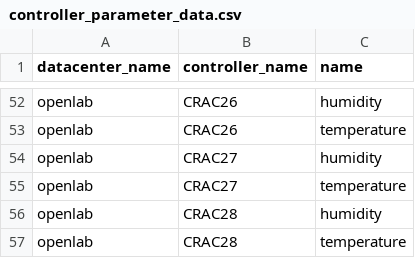
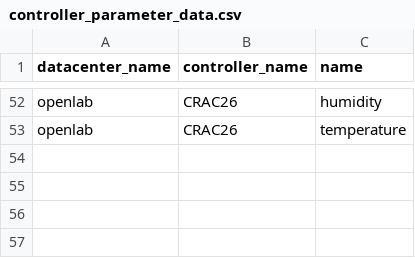
Before and after one commit to xiaodongwang991481/energy_saving, a CSV file: samples/database/controller_parameter_data.csv, drawn as a sheet; only a part is shown, gaps mark what is left out.

```diff
--- a/samples/database/controller_parameter_data.csv
+++ b/samples/database/controller_parameter_data.csv
@@ -53,5 +53 @@ openlab,CRAC26,humidity
 openlab,CRAC26,temperature
-openlab,CRAC27,humidity
-openlab,CRAC27,temperature
-openlab,CRAC28,humidity
-openlab,CRAC28,temperature
```
Also changed, not shown: samples/database/controller.csv, samples/database/controller_attribute_data.csv, 12 other files.
